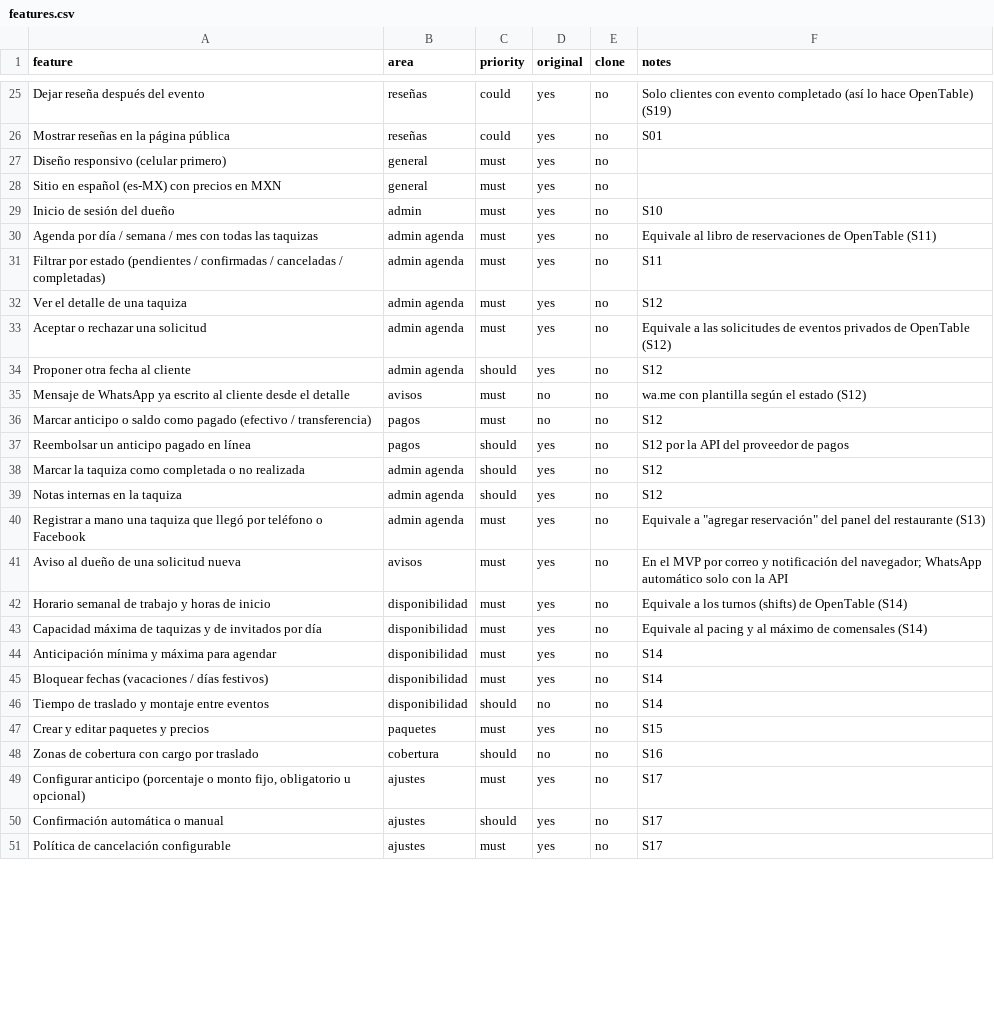
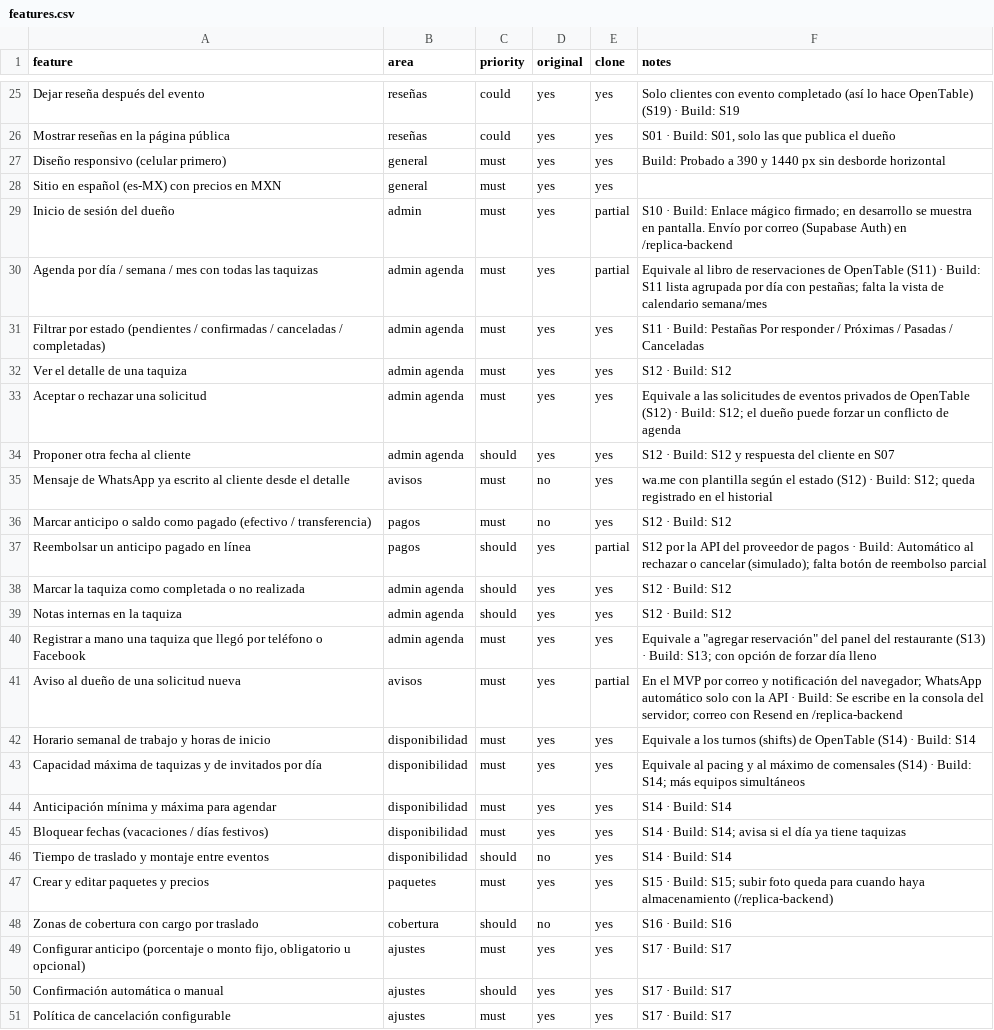
Before and after one commit to manuel836/Replica-, a CSV file: replica/features.csv, drawn as a sheet; only a part is shown, gaps mark what is left out; the diff covers the shown part only; the diff names each change by its address in the sheet, - before the commit and + after, or states it on an @@ line.

```diff
--- a/replica/features.csv
+++ b/replica/features.csv
-E25:E28 (clone): no
+E25:E28 (clone): yes
-F25 (notes): …OpenTable) (S19)
+F25 (notes): …OpenTable) (S19) · Build: S19
-F26 (notes): S01
+F26 (notes): S01 · Build: S01, solo las que publica el dueño
-F27 (notes): (empty)
+F27 (notes): Build: Probado a 390 y 1440 px sin desborde horizontal
-E29:E30 (clone): no
+E29:E30 (clone): partial
-F29 (notes): S10
+F29 (notes): S10 · Build: Enlace mágico firmado; en desarrollo se muestra en pantalla. Envío por correo (Supabase Auth) en /replica-backend
-F30 (notes): …OpenTable (S11)
+F30 (notes): …OpenTable (S11) · Build: S11 lista agrupada por día con pestañas; falta la vista de calendario semana/mes
-E31:E36 (clone): no
+E31:E36 (clone): yes
-F31 (notes): S11
+F31 (notes): S11 · Build: Pestañas Por responder / Próximas / Pasadas / Canceladas
-F32 (notes): S12
+F32 (notes): S12 · Build: S12
-F33 (notes): …OpenTable (S12)
+F33 (notes): …OpenTable (S12) · Build: S12; el dueño puede forzar un conflicto de agenda
-F34 (notes): S12
+F34 (notes): S12 · Build: S12 y respuesta del cliente en S07
-F35 (notes): …estado (S12)
+F35 (notes): …estado (S12) · Build: S12; queda registrado en el historial
-F36 (notes): S12
+F36 (notes): S12 · Build: S12
-E37 (clone): no
+E37 (clone): partial
-F37 (notes): …de pagos
+F37 (notes): …de pagos · Build: Automático al rechazar o cancelar (simulado); falta botón de reembolso parcial
-E38:E40 (clone): no
+E38:E40 (clone): yes
-F38:F39 (notes): S12
+F38:F39 (notes): S12 · Build: S12
-F40 (notes): …restaurante (S13)
+F40 (notes): …restaurante (S13) · Build: S13; con opción de forzar día lleno
-E41 (clone): no
+E41 (clone): partial
-F41 (notes): …la API
+F41 (notes): …la API · Build: Se escribe en la consola del servidor; correo con Resend en /replica-backend
-E42:E51 (clone): no
+E42:E51 (clone): yes
-F42 (notes): …OpenTable (S14)
+F42 (notes): …OpenTable (S14) · Build: S14
-F43 (notes): …comensales (S14)
+F43 (notes): …comensales (S14) · Build: S14; más equipos simultáneos
-F44 (notes): S14
+F44 (notes): S14 · Build: S14
-F45 (notes): S14
+F45 (notes): S14 · Build: S14; avisa si el día ya tiene taquizas
-F46 (notes): S14
+F46 (notes): S14 · Build: S14
-F47 (notes): S15
+F47 (notes): S15 · Build: S15; subir foto queda para cuando haya almacenamiento (/replica-backend)
-F48 (notes): S16
+F48 (notes): S16 · Build: S16
-F49:F51 (notes): S17
+F49:F51 (notes): S17 · Build: S17
```
Also changed, not shown: 49 edited cells elsewhere in this file, 1 other file.
